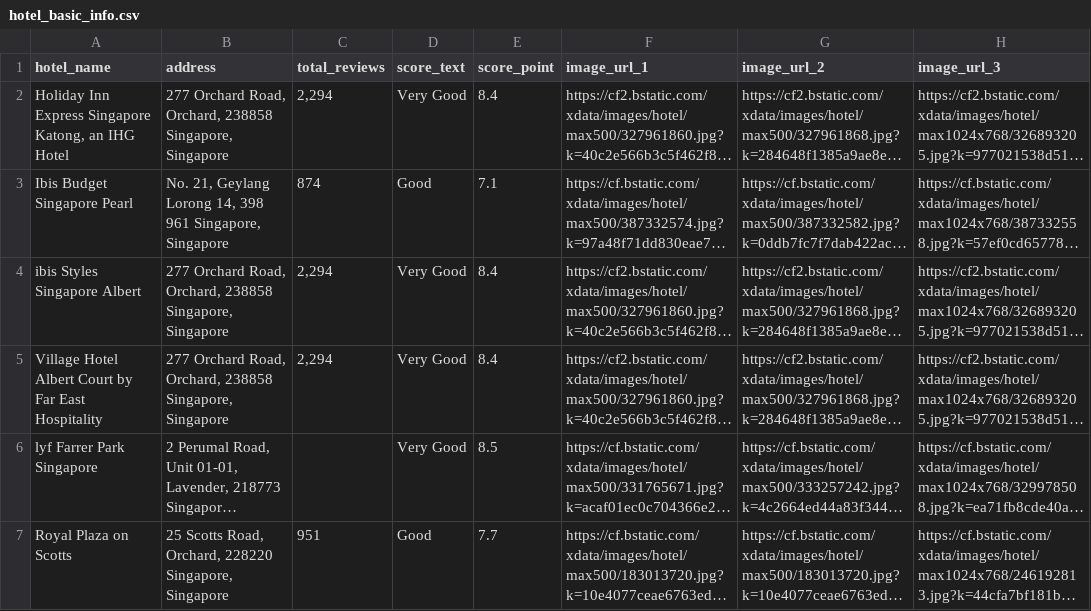
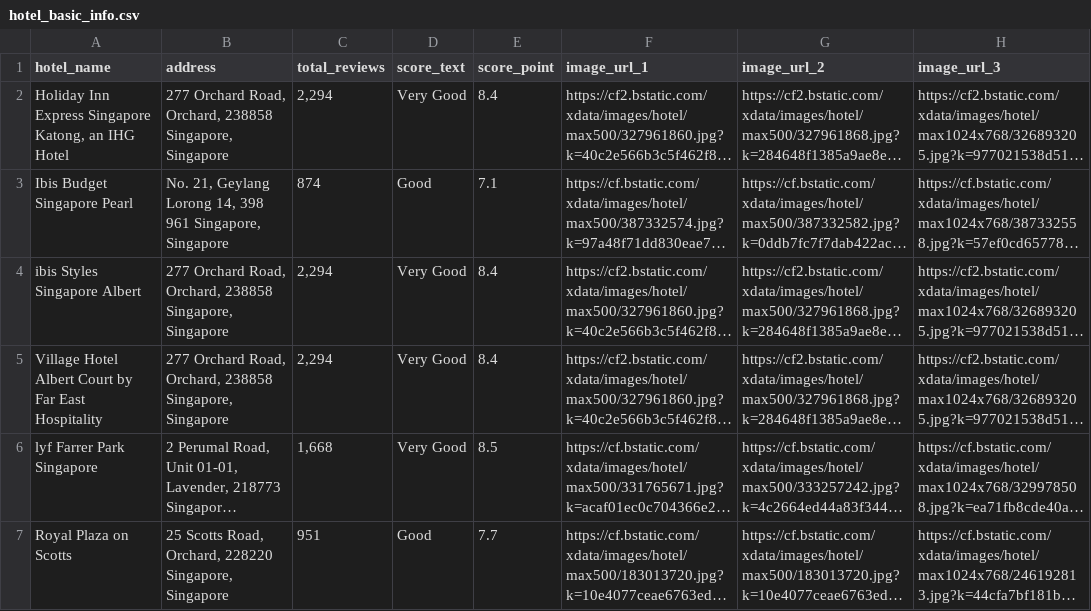
Before and after one commit to UnderGoldSkies/RevuSum, a CSV file: website/hotel_basic_info.csv, drawn as a sheet; long unchanged cells end in …; the diff names each change by its address in the sheet, - before the commit and + after, or states it on an @@ line.

Commit message:
fix

```diff
--- a/website/hotel_basic_info.csv
+++ b/website/hotel_basic_info.csv
-C6 (total_reviews): (empty)
+C6 (total_reviews): 1,668
```
